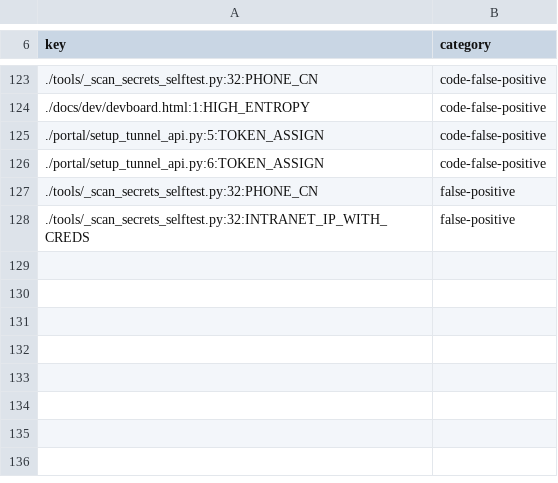
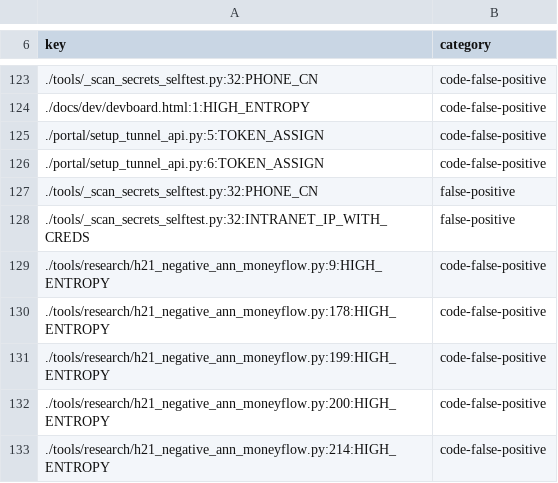
Before and after one commit to Zerotech133/Zerotech-first, a TSV file: tools/scan_secrets_allowlist.tsv, drawn as a sheet; only a part is shown, gaps mark what is left out; the diff names each change by its address in the sheet, - before the commit and + after, or states it on an @@ line.

Commit message:
WO-GUANYU-P85-20261030: 登记 h21 研究脚本 HIGH_ENTROPY 误报豁免（5 行，code-false-positive：文件名 token 被启发式误判），供后续明文门通过

```diff
--- a/tools/scan_secrets_allowlist.tsv
+++ b/tools/scan_secrets_allowlist.tsv
+row 129: ./tools/research/h21_negative_ann_moneyflow.py:9:HIGH_ENTROPY | code-false-positive
+row 130: ./tools/research/h21_negative_ann_moneyflow.py:178:HIGH_ENTROPY | code-false-positive
+row 131: ./tools/research/h21_negative_ann_moneyflow.py:199:HIGH_ENTROPY | code-false-positive
+row 132: ./tools/research/h21_negative_ann_moneyflow.py:200:HIGH_ENTROPY | code-false-positive
+row 133: ./tools/research/h21_negative_ann_moneyflow.py:214:HIGH_ENTROPY | code-false-positive
```
